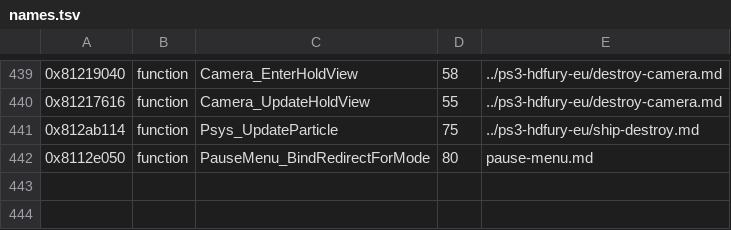
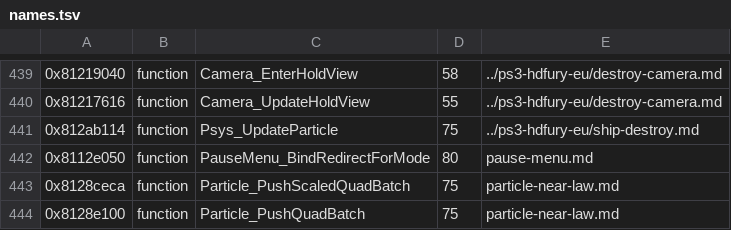
Before and after one commit to topaxi/OpenAntiGrav, a TSV file: docs/ghidra/functions/vita-2048-eu-v104/names.tsv, drawn as a sheet; only a part is shown, gaps mark what is left out; the diff names each change by its address in the sheet, - before the commit and + after, or states it on an @@ line.

```diff
--- a/docs/ghidra/functions/vita-2048-eu-v104/names.tsv
+++ b/docs/ghidra/functions/vita-2048-eu-v104/names.tsv
+row 443: 0x8128ceca | function | Particle_PushScaledQuadBatch | 75 | particle-near-law.md
+row 444: 0x8128e100 | function | Particle_PushQuadBatch | 75 | particle-near-law.md
```
Also changed, not shown: 7 other files.
